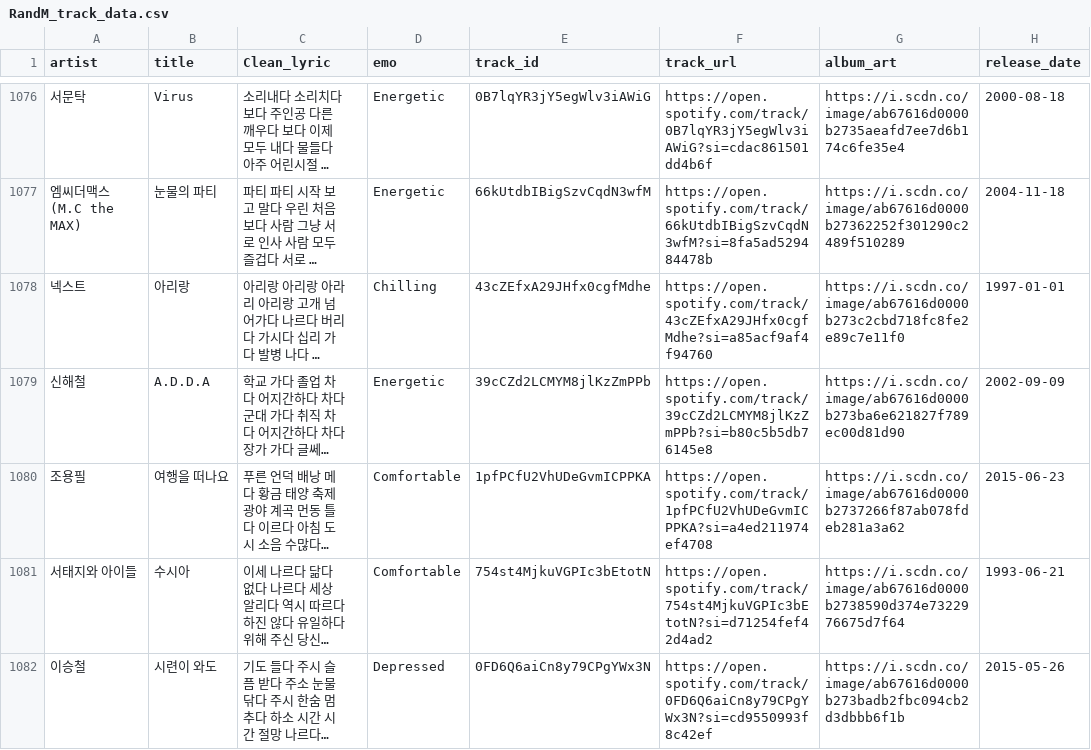
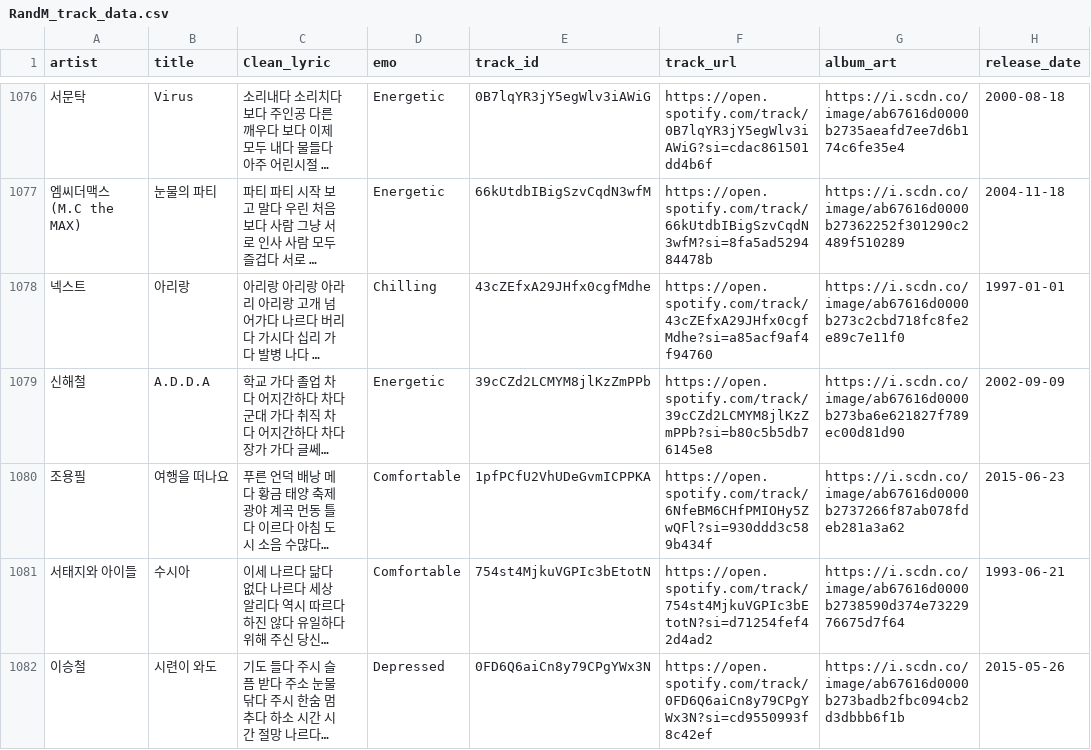
Before and after one commit to dduoyong/Play-with-Me, a CSV file: Melon/08_album_info/RandM_track_data.csv, drawn as a sheet; only a part is shown, gaps mark what is left out; long unchanged cells end in …; the diff names each change by its address in the sheet, - before the commit and + after, or states it on an @@ line.

Commit message:
play_with_me_track_data

```diff
--- a/Melon/08_album_info/RandM_track_data.csv
+++ b/Melon/08_album_info/RandM_track_data.csv
-F1080 (track_url): https://open.spotify.com/track/1pfPCfU2VhUDeGvmICPPKA?si=a4ed211974ef4708
+F1080 (track_url): https://open.spotify.com/track/6NfeBM6CHfPMIOHy5ZwQFl?si=930ddd3c589b434f
```
